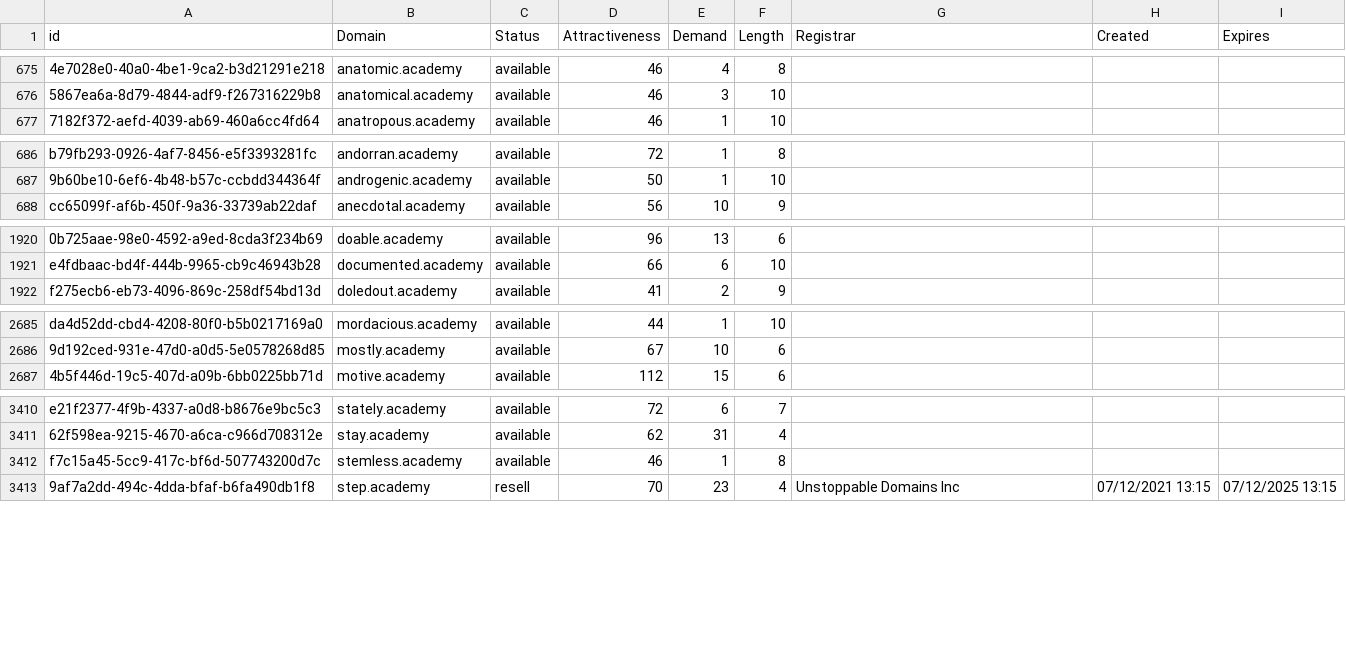
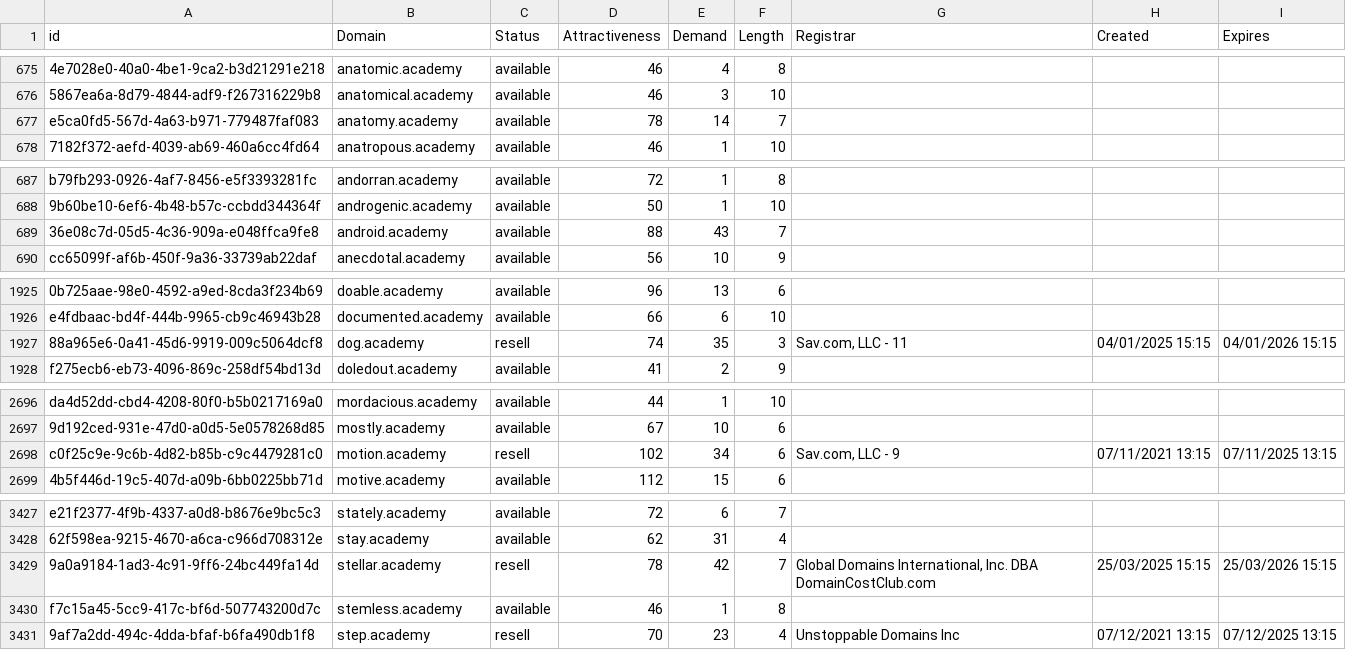
Before and after one commit to UniqueDomains/academy-oneword-domains, a CSV file: academy.csv, drawn as a sheet; only a part is shown, gaps mark what is left out; the diff covers the shown part only; the diff names each change by its address in the sheet, - before the commit and + after, or states it on an @@ line.

Commit message:
Domains update

```diff
--- a/academy.csv
+++ b/academy.csv
+row 677: e5ca0fd5-567d-4a63-b971-779487faf083 | anatomy.academy | available | 78 | 14 | 7
+row 689: 36e08c7d-05d5-4c36-909a-e048ffca9fe8 | android.academy | available | 88 | 43 | 7
+row 1927: 88a965e6-0a41-45d6-9919-009c5064dcf8 | dog.academy | resell | 74 | 35 | 3 | Sav.com, LLC - 11 | 04/01/2025 15:15 | 04/01/2026 15:15
+row 2698: c0f25c9e-9c6b-4d82-b85b-c9c4479281c0 | motion.academy | resell | 102 | 34 | 6 | Sav.com, LLC - 9 | 07/11/2021 13:15 | 07/11/2025 13:15
+row 3429: 9a0a9184-1ad3-4c91-9ff6-24bc449fa14d | stellar.academy | resell | 78 | 42 | 7 | Global Domains International, Inc. DBA DomainCostClub.com | 25/03/2025 15:15 | 25/03/2026 15:15
```
Also changed, not shown: 14 added rows and 3 edited cells elsewhere in this file, 2 other files.
